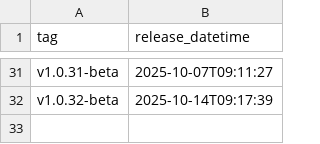
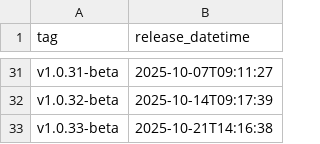
Before and after one commit to NHSDigital/eps-vpc-resources, a CSV file: _data/prod_deployments.csv, drawn as a sheet; only a part is shown, gaps mark what is left out.

```diff
--- a/_data/prod_deployments.csv
+++ b/_data/prod_deployments.csv
@@ -32 +32,2 @@ v1.0.31-beta,2025-10-07T09:11:27
 v1.0.32-beta,2025-10-14T09:17:39
+v1.0.33-beta,2025-10-21T14:16:38
```
Also changed, not shown: 1 other file.
